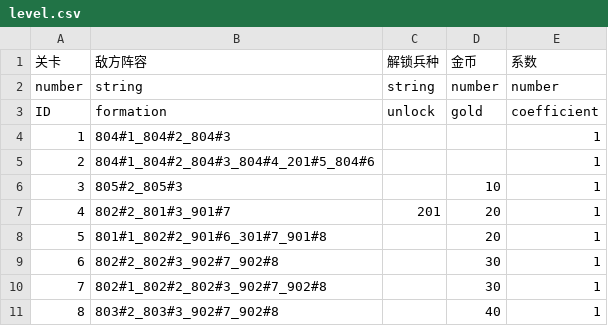
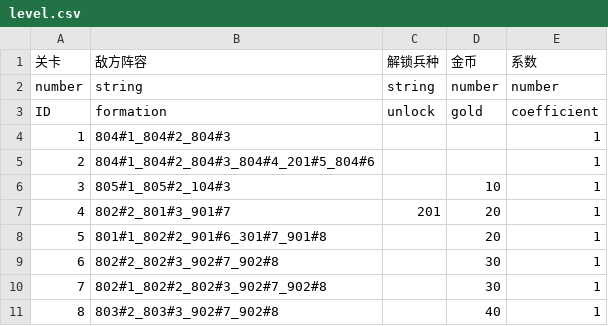
Before and after one commit to JoeyHuangzx/gang-war, a CSV file: assets/resources/datas/level.csv, drawn as a sheet; only a part is shown.

```diff
--- a/assets/resources/datas/level.csv
+++ b/assets/resources/datas/level.csv
@@ -5,3 +5,3 @@ ID,formation,unlock,gold,coefficient
 2,804#1_804#2_804#3_804#4_201#5_804#6,,,1
-3,805#2_805#3,,10,1
+3,805#1_805#2_104#3,,10,1
 4,802#2_801#3_901#7,201,20,1
```
Also changed, not shown: 25 other files.
